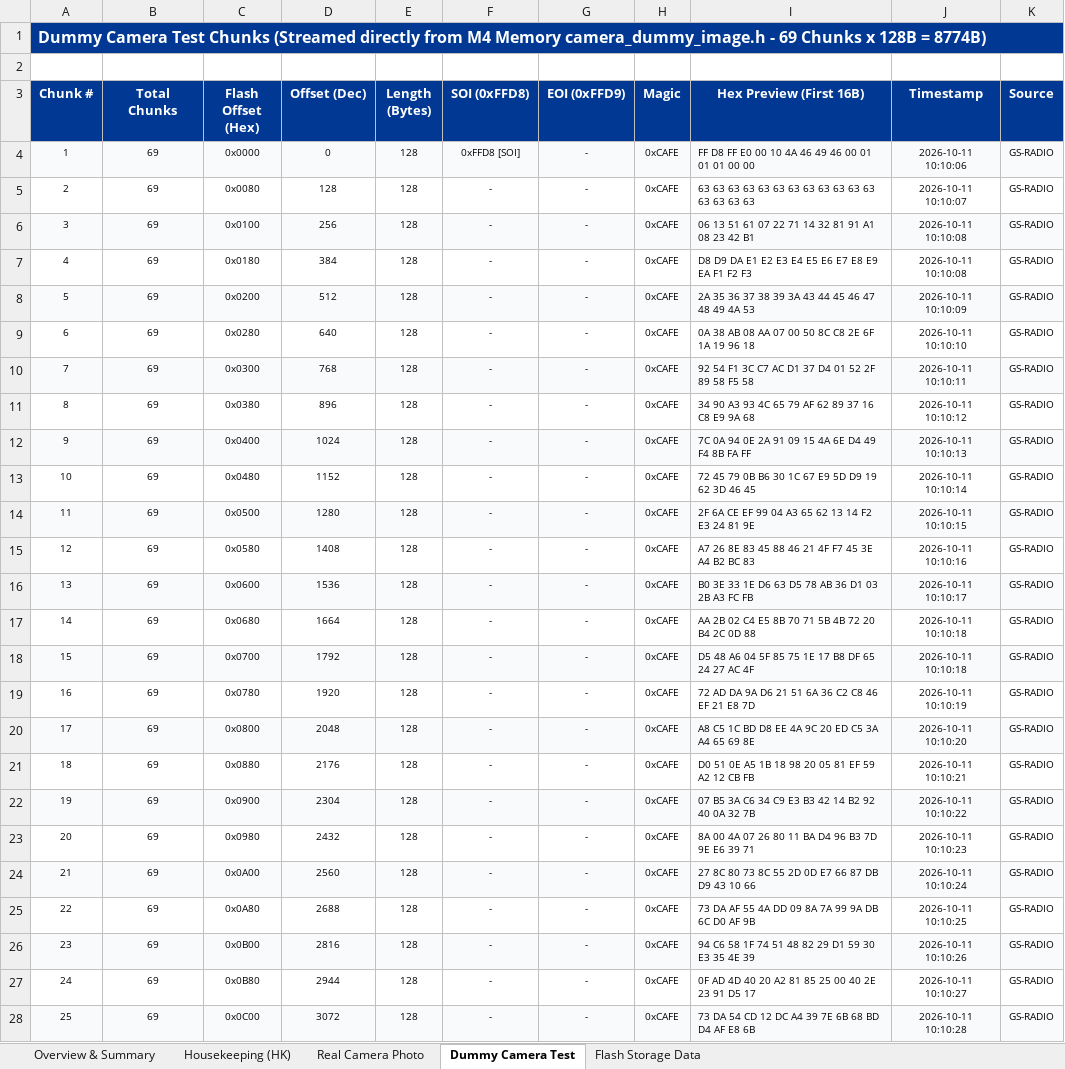
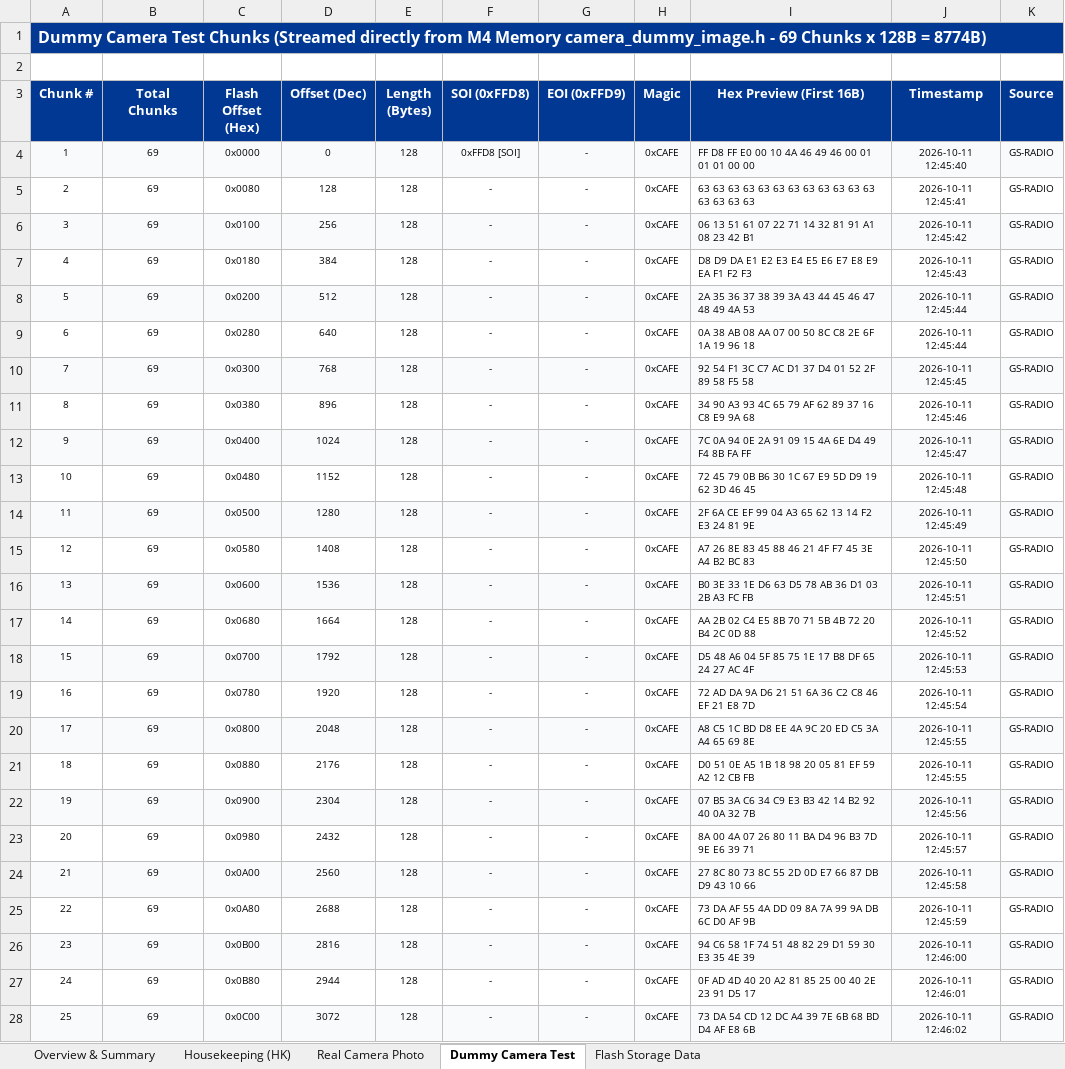
Before and after one commit to PrmBRana/13dBm_Tx_5V_PA_Test_STM32Wl55_LP, an Excel workbook: Ground_Station/ground_station_telemetry.xlsx, sheet Dummy Camera Test, drawn as a sheet; only a part is shown; values as stored, in another font and other column widths than the file's, no borders; the diff covers the shown part only; the diff names each change by its address in the sheet, - before the commit and + after, or states it on an @@ line.

```diff
--- a/Ground_Station/ground_station_telemetry.xlsx (sheet Dummy Camera Test)
+++ b/Ground_Station/ground_station_telemetry.xlsx (sheet Dummy Camera Test)
-J4 (Timestamp): 2026-10-11 10:10:06
+J4 (Timestamp): 2026-10-11 12:45:40
-J5 (Timestamp): 2026-10-11 10:10:07
+J5 (Timestamp): 2026-10-11 12:45:41
-J6 (Timestamp): 2026-10-11 10:10:08
+J6 (Timestamp): 2026-10-11 12:45:42
-J7 (Timestamp): 2026-10-11 10:10:08
+J7 (Timestamp): 2026-10-11 12:45:43
-J8 (Timestamp): 2026-10-11 10:10:09
+J8 (Timestamp): 2026-10-11 12:45:44
-J9 (Timestamp): 2026-10-11 10:10:10
+J9 (Timestamp): 2026-10-11 12:45:44
-J10 (Timestamp): 2026-10-11 10:10:11
+J10 (Timestamp): 2026-10-11 12:45:45
-J11 (Timestamp): 2026-10-11 10:10:12
+J11 (Timestamp): 2026-10-11 12:45:46
-J12 (Timestamp): 2026-10-11 10:10:13
+J12 (Timestamp): 2026-10-11 12:45:47
-J13 (Timestamp): 2026-10-11 10:10:14
+J13 (Timestamp): 2026-10-11 12:45:48
-J14 (Timestamp): 2026-10-11 10:10:15
+J14 (Timestamp): 2026-10-11 12:45:49
-J15 (Timestamp): 2026-10-11 10:10:16
+J15 (Timestamp): 2026-10-11 12:45:50
-J16 (Timestamp): 2026-10-11 10:10:17
+J16 (Timestamp): 2026-10-11 12:45:51
-J17 (Timestamp): 2026-10-11 10:10:18
+J17 (Timestamp): 2026-10-11 12:45:52
-J18 (Timestamp): 2026-10-11 10:10:18
+J18 (Timestamp): 2026-10-11 12:45:53
-J19 (Timestamp): 2026-10-11 10:10:19
+J19 (Timestamp): 2026-10-11 12:45:54
-J20 (Timestamp): 2026-10-11 10:10:20
+J20 (Timestamp): 2026-10-11 12:45:55
-J21 (Timestamp): 2026-10-11 10:10:21
+J21 (Timestamp): 2026-10-11 12:45:55
-J22 (Timestamp): 2026-10-11 10:10:22
+J22 (Timestamp): 2026-10-11 12:45:56
-J23 (Timestamp): 2026-10-11 10:10:23
+J23 (Timestamp): 2026-10-11 12:45:57
-J24 (Timestamp): 2026-10-11 10:10:24
+J24 (Timestamp): 2026-10-11 12:45:58
-J25 (Timestamp): 2026-10-11 10:10:25
+J25 (Timestamp): 2026-10-11 12:45:59
-J26 (Timestamp): 2026-10-11 10:10:26
+J26 (Timestamp): 2026-10-11 12:46:00
-J27 (Timestamp): 2026-10-11 10:10:27
+J27 (Timestamp): 2026-10-11 12:46:01
-J28 (Timestamp): 2026-10-11 10:10:28
+J28 (Timestamp): 2026-10-11 12:46:02
```
Also changed, not shown: 44 edited cells elsewhere in this sheet, sheet Housekeeping (HK), sheet Flash Storage Data, sheet Overview & Summary, 5 other files.
